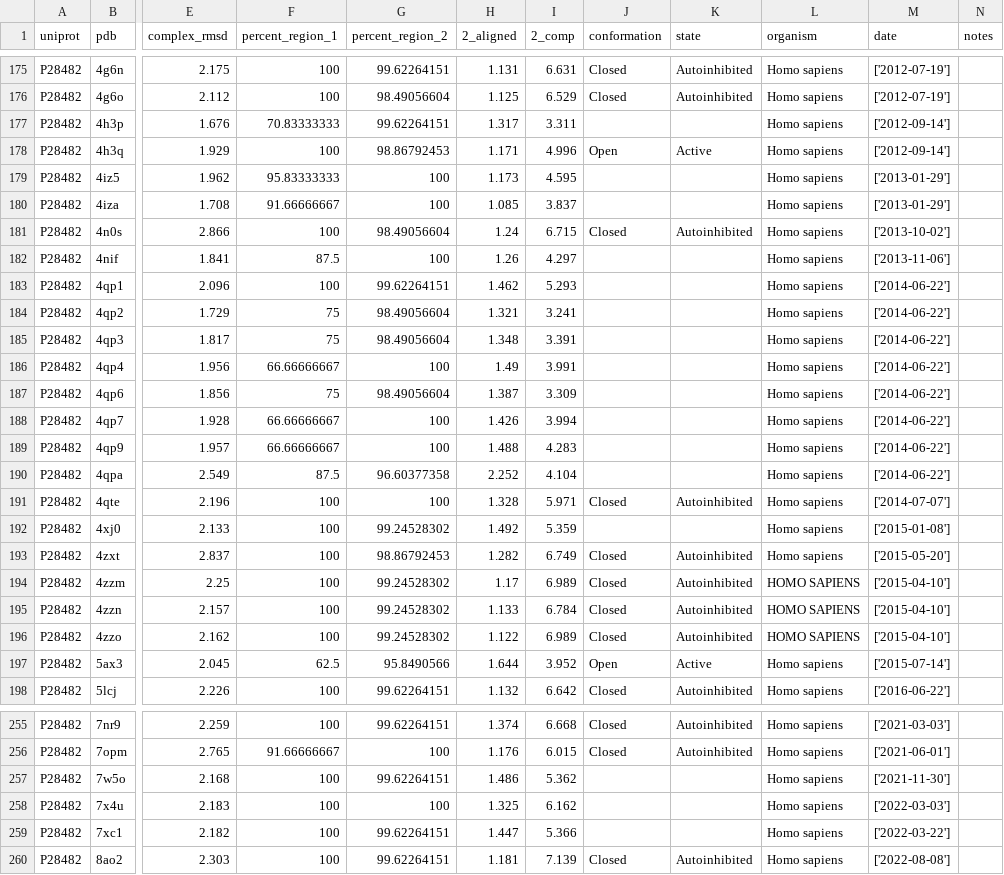
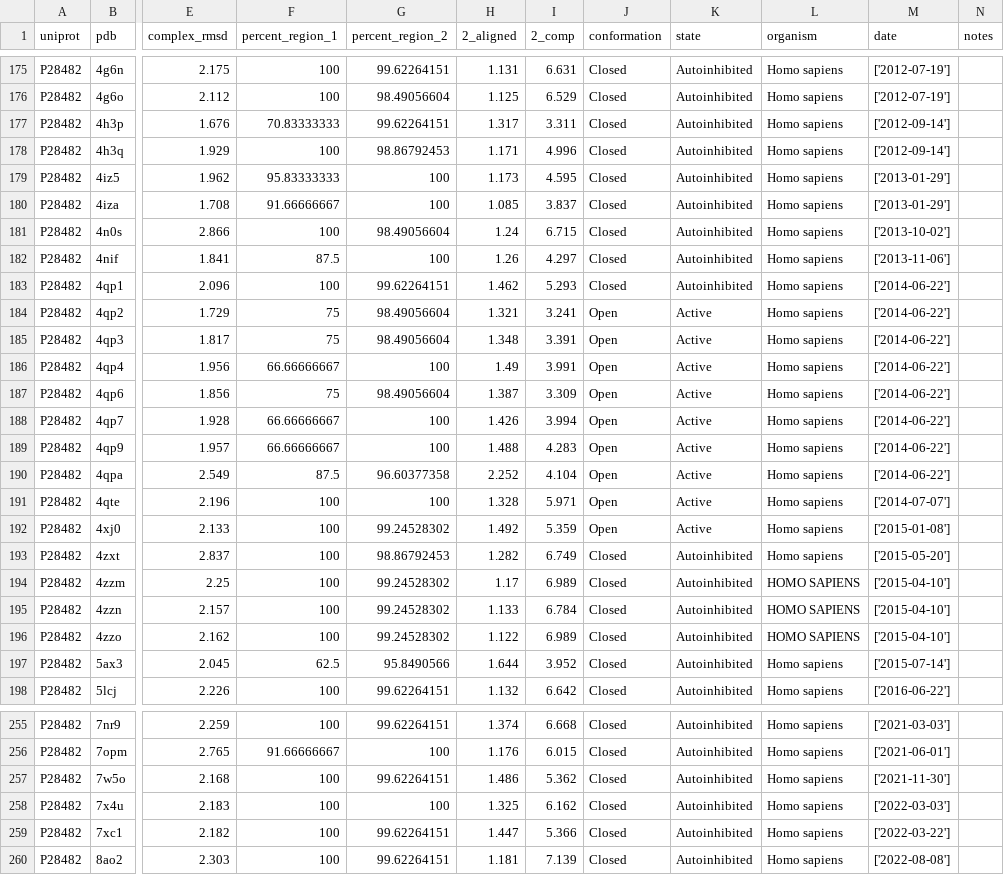
Before and after one commit to jpigles/alphafold-rmsd, a TSV file: project_pipeline/data/classified_files_3.tsv, drawn as a sheet; only a part is shown, gaps mark what is left out; the diff covers the shown part only; the diff names each change by its address in the sheet, - before the commit and + after, or states it on an @@ line.

Commit message:
more

```diff
--- a/project_pipeline/data/classified_files_3.tsv
+++ b/project_pipeline/data/classified_files_3.tsv
-J177 (conformation): (empty)
+J177 (conformation): Closed
-K177 (state): (empty)
+K177 (state): Autoinhibited
-J178 (conformation): Open
+J178 (conformation): Closed
-K178 (state): Active
+K178 (state): Autoinhibited
-J179:J180 (conformation): (empty)
+J179:J180 (conformation): Closed
-K179:K180 (state): (empty)
+K179:K180 (state): Autoinhibited
-J182:J183 (conformation): (empty)
+J182:J183 (conformation): Closed
-K182:K183 (state): (empty)
+K182:K183 (state): Autoinhibited
-J184:J190 (conformation): (empty)
+J184:J190 (conformation): Open
-K184:K190 (state): (empty)
+K184:K190 (state): Active
-J191 (conformation): Closed
+J191 (conformation): Open
-K191 (state): Autoinhibited
+K191 (state): Active
-J192 (conformation): (empty)
+J192 (conformation): Open
-K192 (state): (empty)
+K192 (state): Active
-J197 (conformation): Open
+J197 (conformation): Closed
-K197 (state): Active
+K197 (state): Autoinhibited
-J257:J259 (conformation): (empty)
+J257:J259 (conformation): Closed
-K257:K259 (state): (empty)
+K257:K259 (state): Autoinhibited
```
Also changed, not shown: 8 edited cells elsewhere in this file.
